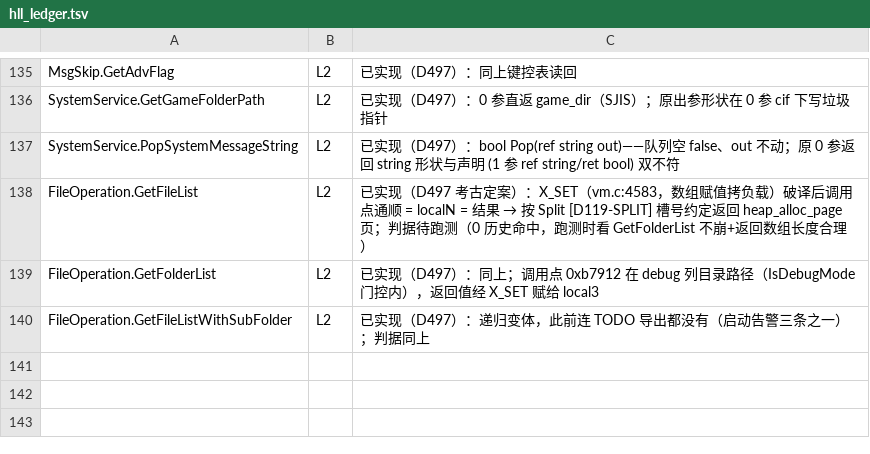
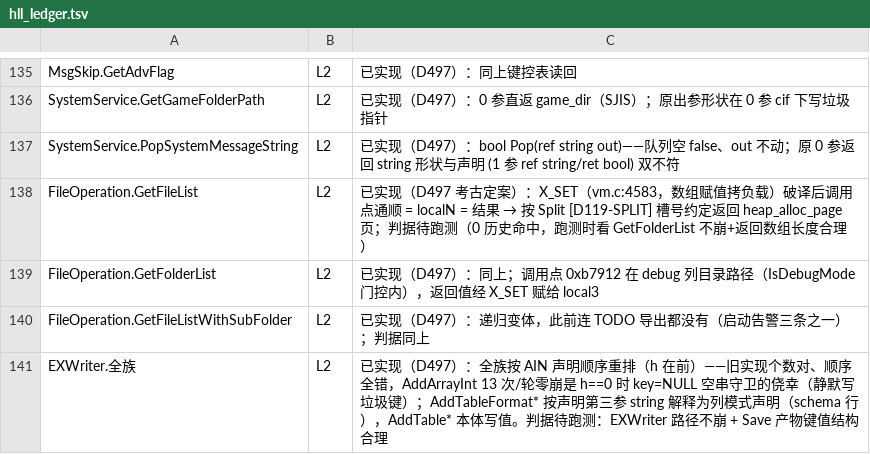
Before and after one commit to easleyclaymore/Rance10-Android-Port, a TSV file: tools/offline/hll_ledger.tsv, drawn as a sheet; only a part is shown, gaps mark what is left out.

Commit message:
D497: EXWriter 全族按声明顺序重写——arity 审计归零
- [HLL-ARITY] 收官：EXWriter 21 个导出里 14 个顺序错位（个数对、
  顺序错——h 应在前，旧实现 (key,val,…,h)）。libffi 按声明传参时
  整族错位读写；AddArrayInt 13 次/轮没崩是 h==0 时 key=NULL 空串
  守卫的侥幸，实际写的是垃圾键（静默数据丢失，与 6.2 的 enum
  同类——不崩≠正确）
- AddTableFormat* 按声明第三参是 string、尾参 bool：解释为列模式
  声明（schema 行 `<key>#<列>:<类型>:<flag>`），AddTable* 本体写值
- SetPartial 第三参按声明是 bool（语义 0 证据，记 partial 标记）
- hll_arity_check.py 归零；[HLL-ARITY] 债条目改"已实现待跑测"；
  门禁 PASS

```diff
--- a/tools/offline/hll_ledger.tsv
+++ b/tools/offline/hll_ledger.tsv
@@ -140 +140,2 @@ FileOperation.GetFolderList	L2	已实现（D497）：同上；调用点 0xb7912
 FileOperation.GetFileListWithSubFolder	L2	已实现（D497）：递归变体，此前连 TODO 导出都没有（启动告警三条之一）；判据同上
+EXWriter.全族	L2	已实现（D497）：全族按 AIN 声明顺序重排（h 在前）——旧实现个数对、顺序全错，AddArrayInt 13 次/轮零崩是 h==0 时 key=NULL 空串守卫的侥幸（静默写垃圾键）；AddTableFormat* 按声明第三参 string 解释为列模式声明（schema 行），AddTable* 本体写值。判据待跑测：EXWriter 路径不崩 + Save 产物键值结构合理
```
Also changed, not shown: 2 other files.
